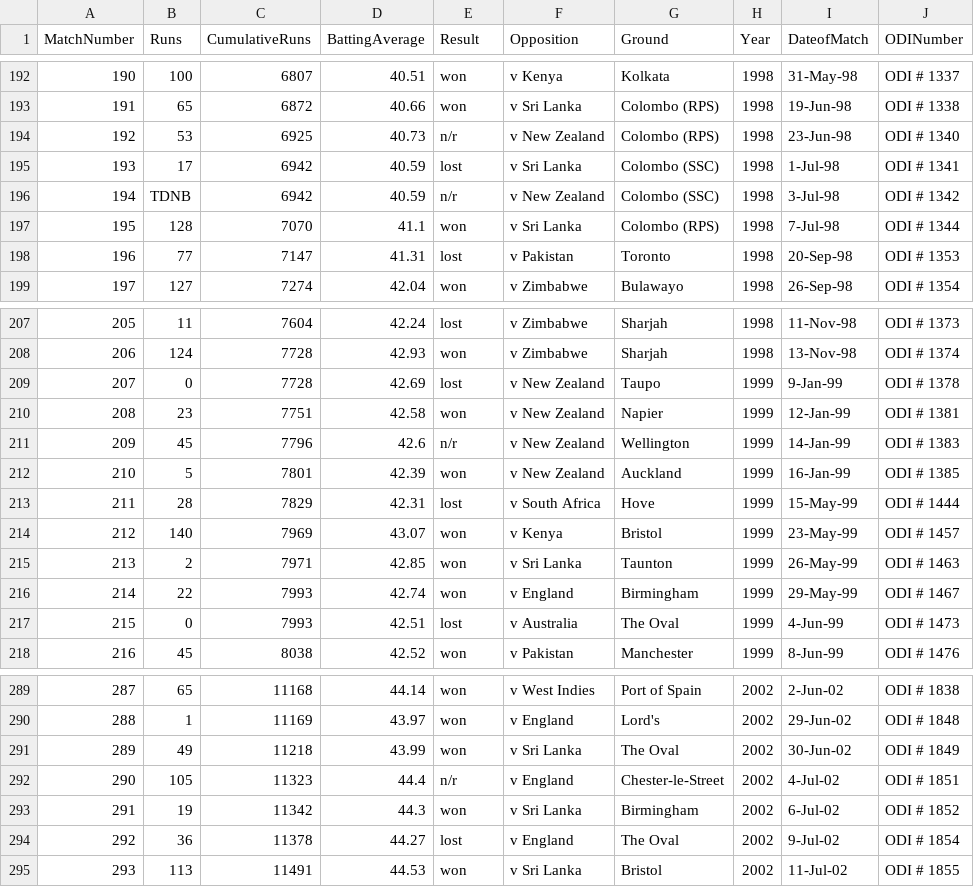
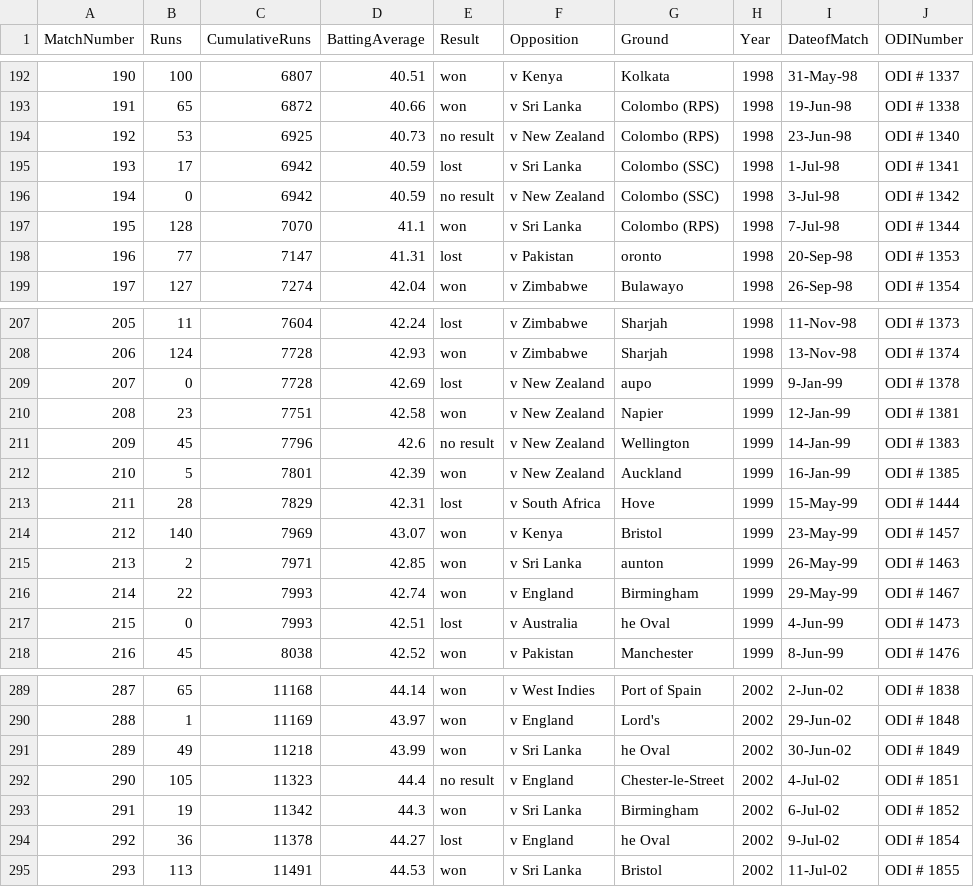
Before and after one commit to arnabsaha16/sachinvskohli, a CSV file: Sachin_ODI.csv, drawn as a sheet; only a part is shown, gaps mark what is left out; the diff covers the shown part only.

```diff
--- a/Sachin_ODI.csv
+++ b/Sachin_ODI.csv
@@ -193,7 +193,7 @@ MatchNumber,Runs,CumulativeRuns,BattingAverage,Result,Opposition,Ground,Year,Dat
 191,65,6872,40.66,won,v Sri Lanka,Colombo (RPS),1998,19-Jun-98,ODI # 1338
-192,53,6925,40.73,n/r,v New Zealand,Colombo (RPS),1998,23-Jun-98,ODI # 1340
+192,53,6925,40.73,no result,v New Zealand,Colombo (RPS),1998,23-Jun-98,ODI # 1340
 193,17,6942,40.59,lost,v Sri Lanka,Colombo (SSC),1998,1-Jul-98,ODI # 1341
-194,TDNB,6942,40.59,n/r,v New Zealand,Colombo (SSC),1998,3-Jul-98,ODI # 1342
+194,0,6942,40.59,no result,v New Zealand,Colombo (SSC),1998,3-Jul-98,ODI # 1342
 195,128,7070,41.1,won,v Sri Lanka,Colombo (RPS),1998,7-Jul-98,ODI # 1344
-196,77,7147,41.31,lost,v Pakistan,Toronto,1998,20-Sep-98,ODI # 1353
+196,77,7147,41.31,lost,v Pakistan,oronto,1998,20-Sep-98,ODI # 1353
 197,127,7274,42.04,won,v Zimbabwe,Bulawayo,1998,26-Sep-98,ODI # 1354
@@ -208,5 +208,5 @@ MatchNumber,Runs,CumulativeRuns,BattingAverage,Result,Opposition,Ground,Year,Dat
 206,124,7728,42.93,won,v Zimbabwe,Sharjah,1998,13-Nov-98,ODI # 1374
-207,0,7728,42.69,lost,v New Zealand,Taupo,1999,9-Jan-99,ODI # 1378
+207,0,7728,42.69,lost,v New Zealand,aupo,1999,9-Jan-99,ODI # 1378
 208,23,7751,42.58,won,v New Zealand,Napier,1999,12-Jan-99,ODI # 1381
-209,45,7796,42.6,n/r,v New Zealand,Wellington,1999,14-Jan-99,ODI # 1383
+209,45,7796,42.6,no result,v New Zealand,Wellington,1999,14-Jan-99,ODI # 1383
 210,5,7801,42.39,won,v New Zealand,Auckland,1999,16-Jan-99,ODI # 1385
@@ -214,5 +214,5 @@ MatchNumber,Runs,CumulativeRuns,BattingAverage,Result,Opposition,Ground,Year,Dat
 212,140,7969,43.07,won,v Kenya,Bristol,1999,23-May-99,ODI # 1457
-213,2,7971,42.85,won,v Sri Lanka,Taunton,1999,26-May-99,ODI # 1463
+213,2,7971,42.85,won,v Sri Lanka,aunton,1999,26-May-99,ODI # 1463
 214,22,7993,42.74,won,v England,Birmingham,1999,29-May-99,ODI # 1467
-215,0,7993,42.51,lost,v Australia,The Oval,1999,4-Jun-99,ODI # 1473
+215,0,7993,42.51,lost,v Australia,he Oval,1999,4-Jun-99,ODI # 1473
 216,45,8038,42.52,won,v Pakistan,Manchester,1999,8-Jun-99,ODI # 1476
@@ -290,6 +290,6 @@ MatchNumber,Runs,CumulativeRuns,BattingAverage,Result,Opposition,Ground,Year,Dat
 288,1,11169,43.97,won,v England,Lord's,2002,29-Jun-02,ODI # 1848
-289,49,11218,43.99,won,v Sri Lanka,The Oval,2002,30-Jun-02,ODI # 1849
-290,105,11323,44.4,n/r,v England,Chester-le-Street,2002,4-Jul-02,ODI # 1851
+289,49,11218,43.99,won,v Sri Lanka,he Oval,2002,30-Jun-02,ODI # 1849
+290,105,11323,44.4,no result,v England,Chester-le-Street,2002,4-Jul-02,ODI # 1851
 291,19,11342,44.3,won,v Sri Lanka,Birmingham,2002,6-Jul-02,ODI # 1852
-292,36,11378,44.27,lost,v England,The Oval,2002,9-Jul-02,ODI # 1854
+292,36,11378,44.27,lost,v England,he Oval,2002,9-Jul-02,ODI # 1854
 293,113,11491,44.53,won,v Sri Lanka,Bristol,2002,11-Jul-02,ODI # 1855
```
Also changed, not shown: 48 edited cells elsewhere in this file.
